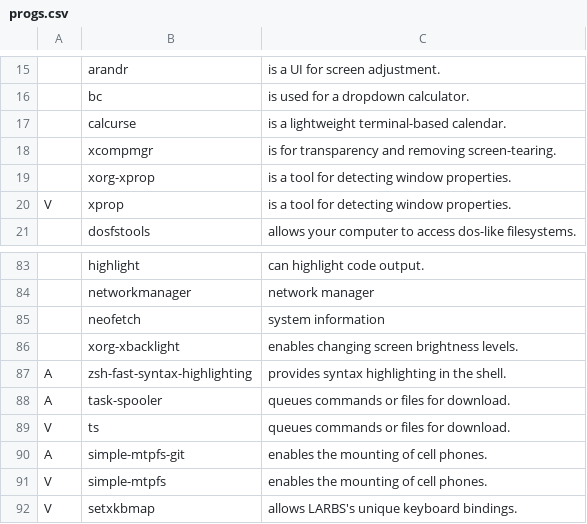
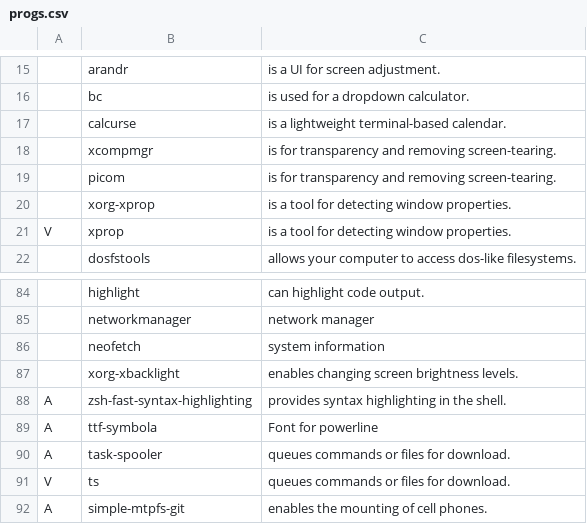
Before and after one commit to bilgehankaya/dotfiles, a CSV file: dotinstall/progs.csv, drawn as a sheet; only a part is shown, gaps mark what is left out; the shorter side is filled out with more unchanged rows; the diff names each change by its address in the sheet, - before the commit and + after, or states it on an @@ line.

```diff
--- a/dotinstall/progs.csv
+++ b/dotinstall/progs.csv
+row 19:  | picom | is for transparency and removing screen-tearing.
+row 89: A | ttf-symbola | Font for powerline
```
Also changed, not shown: 2 other files.
